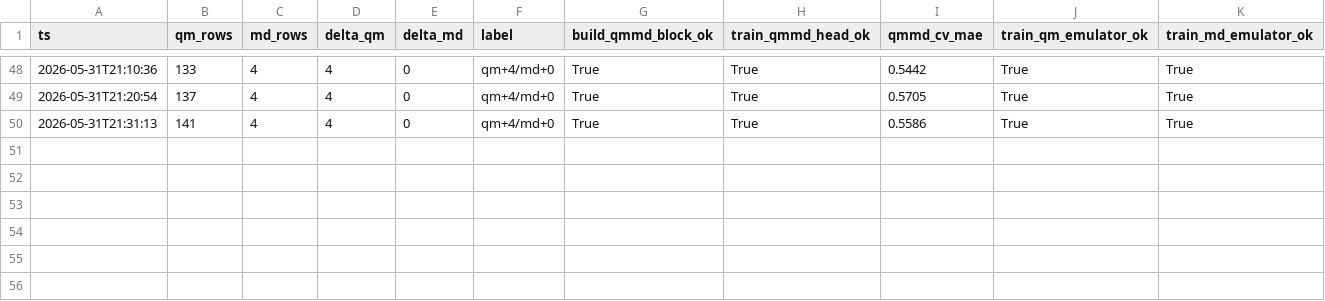
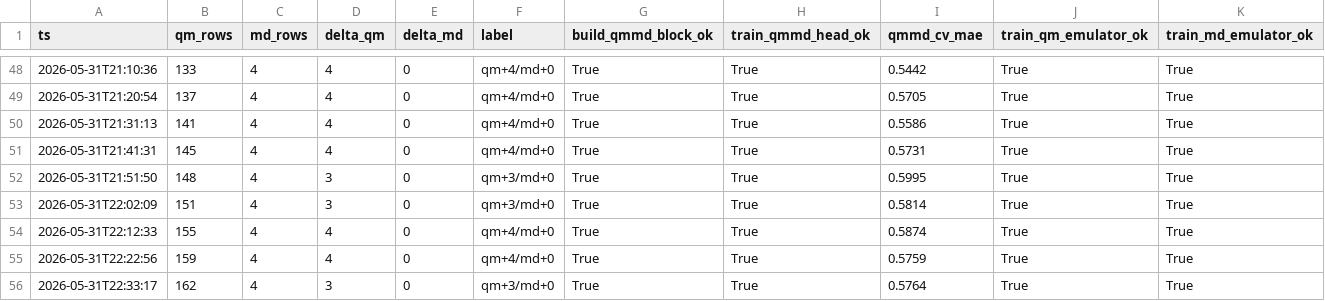
Before and after one commit to atiwary123/IAJD_Full_Workflow_-pKa-bioactivity-, a CSV file: auto_retrain_log.csv, drawn as a sheet; only a part is shown, gaps mark what is left out.

```diff
--- a/auto_retrain_log.csv
+++ b/auto_retrain_log.csv
@@ -50 +50,7 @@ ts,qm_rows,md_rows,delta_qm,delta_md,label,build_qmmd_block_ok,train_qmmd_head_o
 2026-05-31T21:31:13,141,4,4,0,qm+4/md+0,True,True,0.5586,True,True
+2026-05-31T21:41:31,145,4,4,0,qm+4/md+0,True,True,0.5731,True,True
+2026-05-31T21:51:50,148,4,3,0,qm+3/md+0,True,True,0.5995,True,True
+2026-05-31T22:02:09,151,4,3,0,qm+3/md+0,True,True,0.5814,True,True
+2026-05-31T22:12:33,155,4,4,0,qm+4/md+0,True,True,0.5874,True,True
+2026-05-31T22:22:56,159,4,4,0,qm+4/md+0,True,True,0.5759,True,True
+2026-05-31T22:33:17,162,4,3,0,qm+3/md+0,True,True,0.5764,True,True
```
Also changed, not shown: IAJD_master/bundles_caches/physics/qm_cache.csv, 7 other files.
